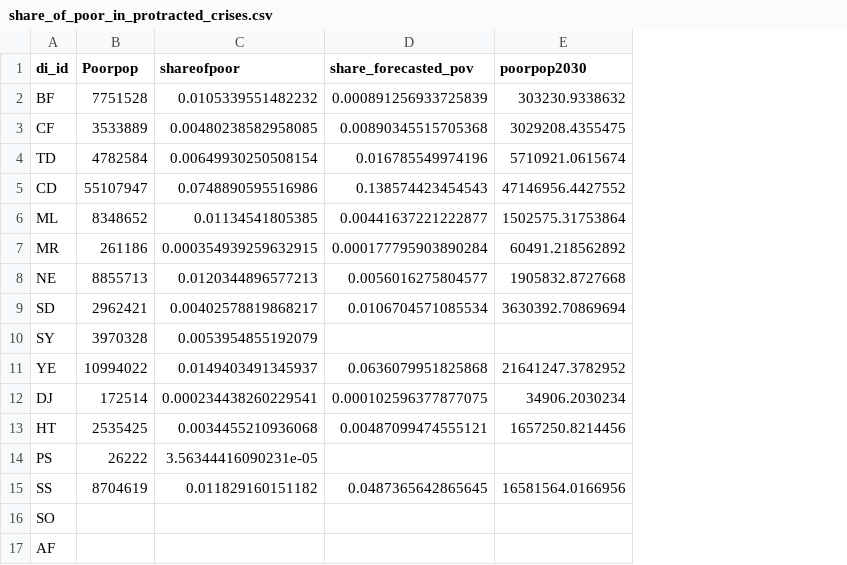
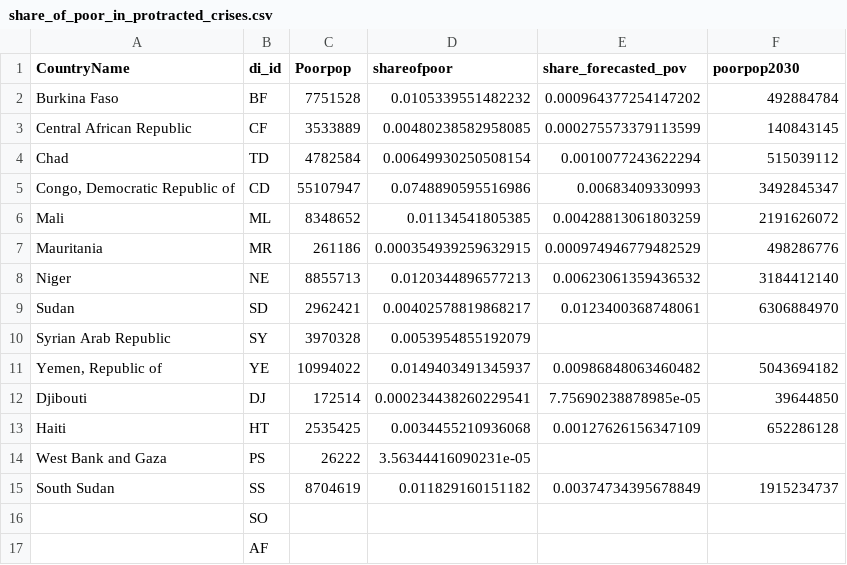
Before and after one commit to ZChristensen/poverty_trends, a CSV file: data/share_of_poor_in_protracted_crises.csv, drawn as a sheet; addresses are those after the commit; the diff names each change by its address in the sheet, - before the commit and + after, or states it on an @@ line.

```diff
--- a/data/share_of_poor_in_protracted_crises.csv
+++ b/data/share_of_poor_in_protracted_crises.csv
+column A (CountryName), rows 2-15: Burkina Faso | Central African Republic | Chad | Congo, Democratic Republic of | Mali | Mauritania | Niger | Sudan | Syrian Arab Republic | Yemen, Republic of | Djibouti | Haiti | West Bank and Gaza | South Sudan
-E2 (share_forecasted_pov): 0.000891256933725839
+E2 (share_forecasted_pov): 0.000964377254147202
-F2 (poorpop2030): 303230.9338632
+F2 (poorpop2030): 492884784
-E3 (share_forecasted_pov): 0.00890345515705368
+E3 (share_forecasted_pov): 0.000275573379113599
-F3 (poorpop2030): 3029208.4355475
+F3 (poorpop2030): 140843145
-E4 (share_forecasted_pov): 0.016785549974196
+E4 (share_forecasted_pov): 0.0010077243622294
-F4 (poorpop2030): 5710921.0615674
+F4 (poorpop2030): 515039112
-E5 (share_forecasted_pov): 0.138574423454543
+E5 (share_forecasted_pov): 0.00683409330993
-F5 (poorpop2030): 47146956.4427552
+F5 (poorpop2030): 3492845347
-E6 (share_forecasted_pov): 0.00441637221222877
+E6 (share_forecasted_pov): 0.00428813061803259
-F6 (poorpop2030): 1502575.31753864
+F6 (poorpop2030): 2191626072
-E7 (share_forecasted_pov): 0.000177795903890284
+E7 (share_forecasted_pov): 0.000974946779482529
-F7 (poorpop2030): 60491.218562892
+F7 (poorpop2030): 498286776
-E8 (share_forecasted_pov): 0.0056016275804577
+E8 (share_forecasted_pov): 0.00623061359436532
-F8 (poorpop2030): 1905832.8727668
+F8 (poorpop2030): 3184412140
-E9 (share_forecasted_pov): 0.0106704571085534
+E9 (share_forecasted_pov): 0.0123400368748061
-F9 (poorpop2030): 3630392.70869694
+F9 (poorpop2030): 6306884970
-E11 (share_forecasted_pov): 0.0636079951825868
+E11 (share_forecasted_pov): 0.00986848063460482
-F11 (poorpop2030): 21641247.3782952
+F11 (poorpop2030): 5043694182
-E12 (share_forecasted_pov): 0.000102596377877075
+E12 (share_forecasted_pov): 7.75690238878985e-05
-F12 (poorpop2030): 34906.2030234
+F12 (poorpop2030): 39644850
-E13 (share_forecasted_pov): 0.00487099474555121
+E13 (share_forecasted_pov): 0.00127626156347109
-F13 (poorpop2030): 1657250.8214456
+F13 (poorpop2030): 652286128
-E15 (share_forecasted_pov): 0.0487365642865645
+E15 (share_forecasted_pov): 0.00374734395678849
-F15 (poorpop2030): 16581564.0166956
+F15 (poorpop2030): 1915234737
```
Also changed, not shown: 3 other files.
